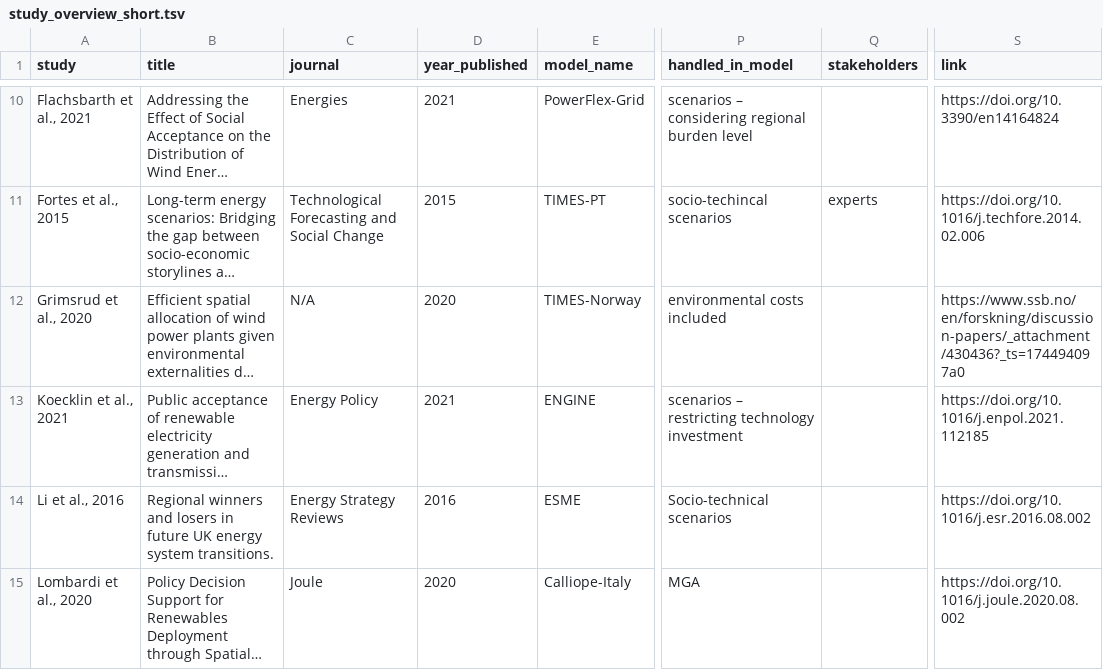
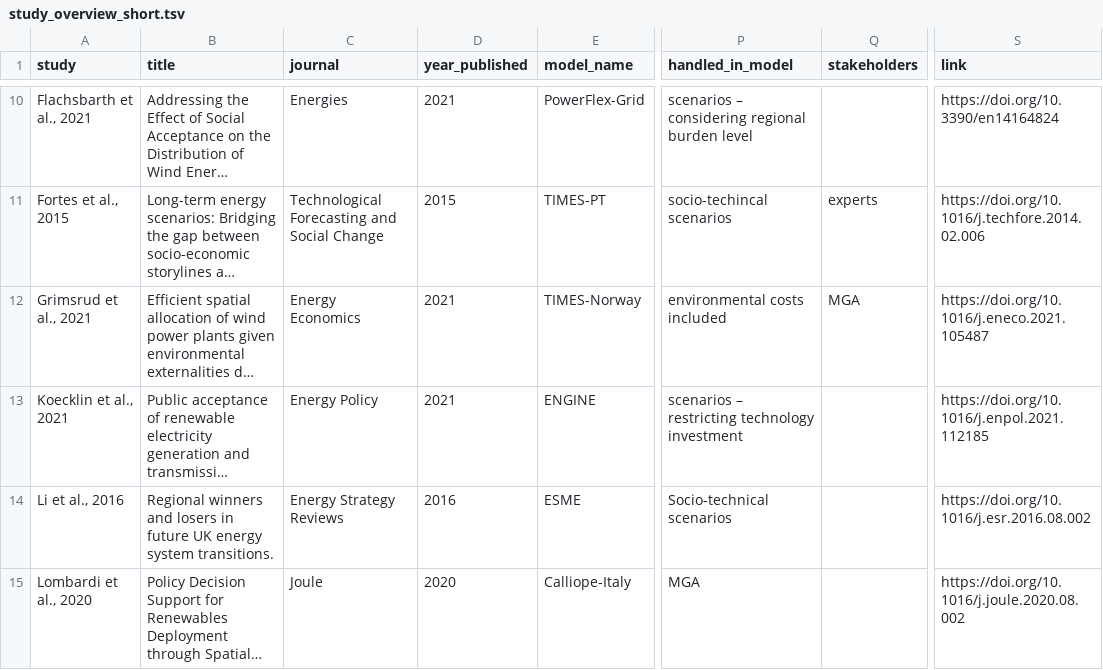
Before and after one commit to OskarVagero/inclusion_justice_modelling, a TSV file: study_overview_short.tsv, drawn as a sheet; only a part is shown, gaps mark what is left out; long unchanged cells end in …; the diff names each change by its address in the sheet, - before the commit and + after, or states it on an @@ line.

Commit message:
Grimsrud et al 2020 is no longer a preprint, but in Energy Economics, congrats.

```diff
--- a/study_overview_short.tsv
+++ b/study_overview_short.tsv
-A12 (study): Grimsrud et al., 2020
+A12 (study): Grimsrud et al., 2021
-C12 (journal): N/A
+C12 (journal): Energy Economics
-D12 (year_published): 2020
+D12 (year_published): 2021
-Q12 (stakeholders): (empty)
+Q12 (stakeholders): MGA
-S12 (link): https://www.ssb.no/en/forskning/discussion-papers/_attachment/430436?_ts=174494097a0
+S12 (link): https://doi.org/10.1016/j.eneco.2021.105487
```
